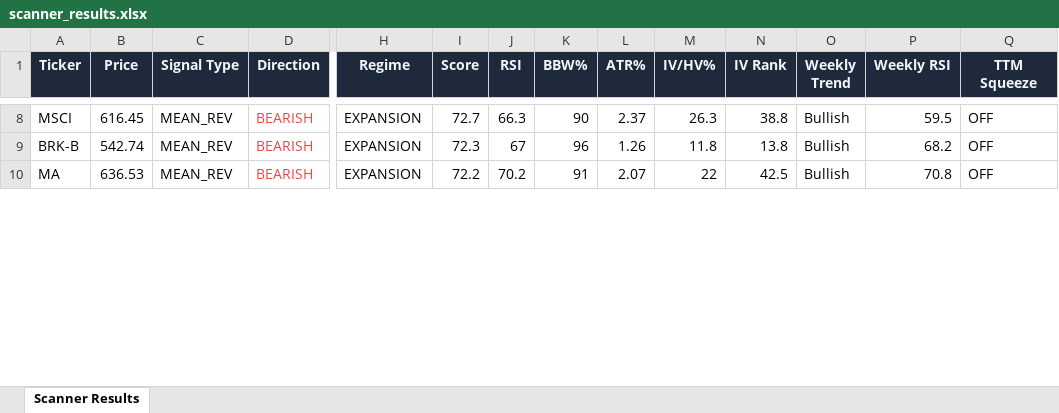
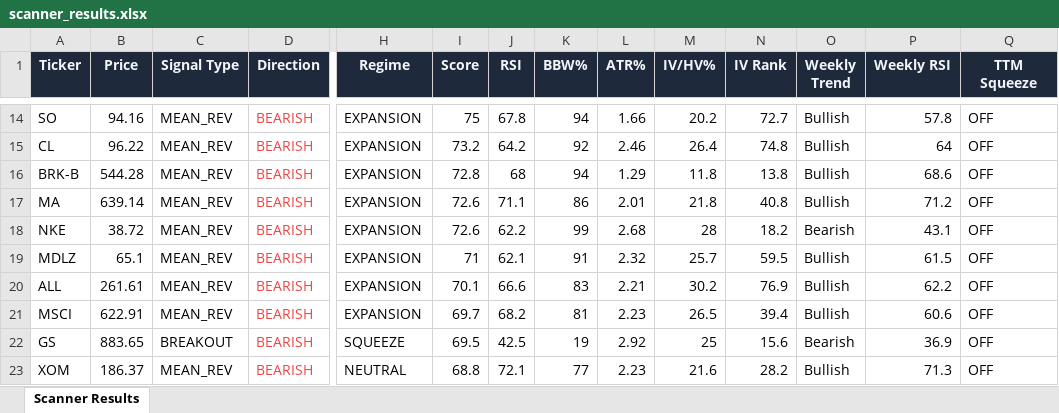
Before and after one commit to 6000rr4n/BM-screener, an Excel workbook: output/scanner_results.xlsx, sheet Scanner Results, drawn as a sheet; only a part is shown, gaps mark what is left out; values as stored, in another font and other column widths than the file's, no borders; addresses are those after the commit; rows hold the shown columns only; the diff covers the shown part only; the diff names each change by its address in the sheet, - before the commit and + after, or states it on an @@ line.

```diff
--- a/output/scanner_results.xlsx (sheet Scanner Results)
+++ b/output/scanner_results.xlsx (sheet Scanner Results)
-A14 (Ticker): MSCI
+A14 (Ticker): SO
-B14 (Price): 616.45
+B14 (Price): 94.16
-I14 (Score): 72.7
+I14 (Score): 75
-J14 (RSI): 66.3
+J14 (RSI): 67.8
-K14 (BBW%): 90
+K14 (BBW%): 94
-L14 (ATR%): 2.37
+L14 (ATR%): 1.66
-M14 (IV/HV%): 26.3
+M14 (IV/HV%): 20.2
-N14 (IV Rank): 38.8
+N14 (IV Rank): 72.7
-P14 (Weekly RSI): 59.5
+P14 (Weekly RSI): 57.8
+row 15: CL | 96.22 | MEAN_REV | BEARISH | EXPANSION | 73.2 | 64.2 | 92 | 2.46 | 26.4 | 74.8 | Bullish | 64 | OFF
-B16 (Price): 542.74
+B16 (Price): 544.28
-I16 (Score): 72.3
+I16 (Score): 72.8
-J16 (RSI): 67
+J16 (RSI): 68
-K16 (BBW%): 96
+K16 (BBW%): 94
-L16 (ATR%): 1.26
+L16 (ATR%): 1.29
-P16 (Weekly RSI): 68.2
+P16 (Weekly RSI): 68.6
-B17 (Price): 636.53
+B17 (Price): 639.14
-I17 (Score): 72.2
+I17 (Score): 72.6
-J17 (RSI): 70.2
+J17 (RSI): 71.1
-K17 (BBW%): 91
+K17 (BBW%): 86
-L17 (ATR%): 2.07
+L17 (ATR%): 2.01
-M17 (IV/HV%): 22
+M17 (IV/HV%): 21.8
-N17 (IV Rank): 42.5
+N17 (IV Rank): 40.8
-P17 (Weekly RSI): 70.8
+P17 (Weekly RSI): 71.2
+row 18: NKE | 38.72 | MEAN_REV | BEARISH | EXPANSION | 72.6 | 62.2 | 99 | 2.68 | 28 | 18.2 | Bearish | 43.1 | OFF
+row 19: MDLZ | 65.1 | MEAN_REV | BEARISH | EXPANSION | 71 | 62.1 | 91 | 2.32 | 25.7 | 59.5 | Bullish | 61.5 | OFF
+row 20: ALL | 261.61 | MEAN_REV | BEARISH | EXPANSION | 70.1 | 66.6 | 83 | 2.21 | 30.2 | 76.9 | Bullish | 62.2 | OFF
+row 21: MSCI | 622.91 | MEAN_REV | BEARISH | EXPANSION | 69.7 | 68.2 | 81 | 2.23 | 26.5 | 39.4 | Bullish | 60.6 | OFF
+row 22: GS | 883.65 | BREAKOUT | BEARISH | SQUEEZE | 69.5 | 42.5 | 19 | 2.92 | 25 | 15.6 | Bearish | 36.9 | OFF
+row 23: XOM | 186.37 | MEAN_REV | BEARISH | NEUTRAL | 68.8 | 72.1 | 77 | 2.23 | 21.6 | 28.2 | Bullish | 71.3 | OFF
```
Also changed, not shown: 21 added rows, 9 removed rows and 200 edited cells elsewhere in this sheet, 1 other file.
